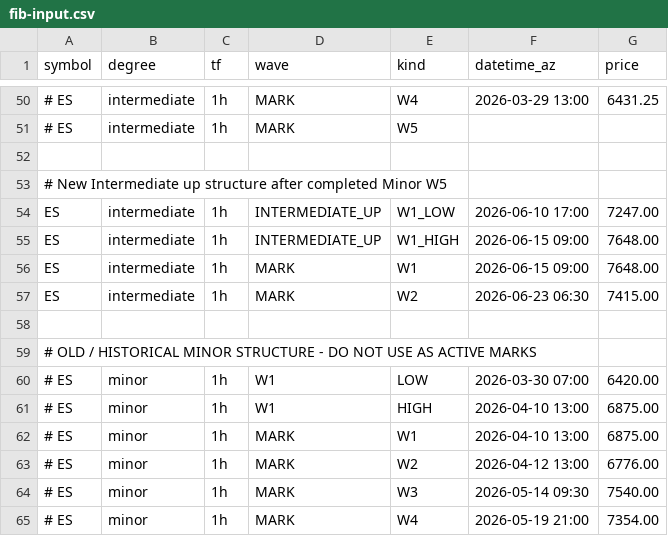
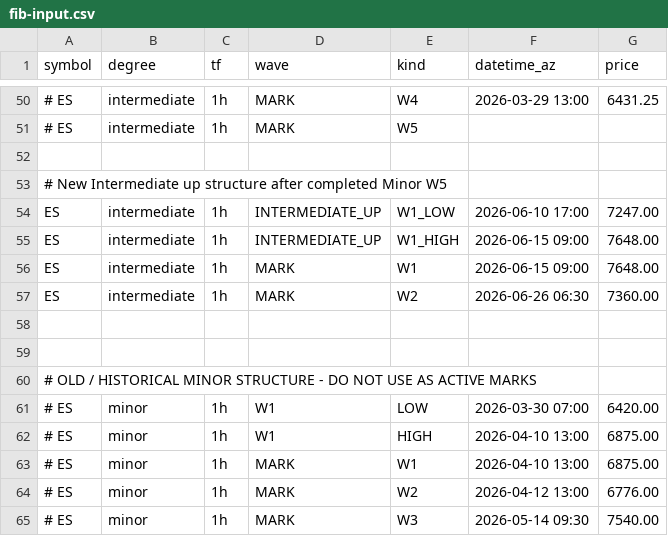
Before and after one commit to bfrye1973/frye-market-backend, a CSV file: services/core/data/fib-input.csv, drawn as a sheet; only a part is shown, gaps mark what is left out; the shorter side is filled out with more unchanged rows.

Commit message:
Update fib-input.csv

```diff
--- a/services/core/data/fib-input.csv
+++ b/services/core/data/fib-input.csv
@@ -56,3 +56,4 @@ ES,intermediate,1h,INTERMEDIATE_UP,W1_HIGH,2026-06-15 09:00,7648.00
 ES,intermediate,1h,MARK,W1,2026-06-15 09:00,7648.00
-ES,intermediate,1h,MARK,W2,2026-06-23 06:30,7415.00
+ES,intermediate,1h,MARK,W2,2026-06-26 06:30,7360.00
+
 
```
